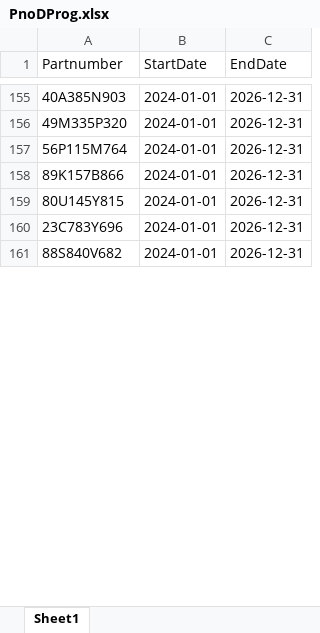
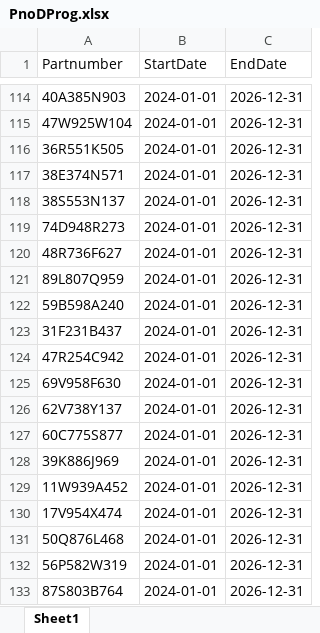
Before and after one commit to milhamaz/dashboard-sparepart, an Excel workbook: TASTI_SYNTHETIC/PnoDProg.xlsx, sheet Sheet1, drawn as a sheet; only a part is shown, gaps mark what is left out; values as stored, in another font and other column widths than the file's, no borders; addresses are those after the commit; the diff covers the shown part only; the diff names each change by its address in the sheet, - before the commit and + after, or states it on an @@ line.

```diff
--- a/TASTI_SYNTHETIC/PnoDProg.xlsx (sheet Sheet1)
+++ b/TASTI_SYNTHETIC/PnoDProg.xlsx (sheet Sheet1)
-A115 (Partnumber): 49M335P320
+A115 (Partnumber): 47W925W104
-A116 (Partnumber): 56P115M764
+A116 (Partnumber): 36R551K505
+row 117: 38E374N571 | 2024-01-01 | 2026-12-31
+row 118: 38S553N137 | 2024-01-01 | 2026-12-31
+row 119: 74D948R273 | 2024-01-01 | 2026-12-31
+row 120: 48R736F627 | 2024-01-01 | 2026-12-31
-A121 (Partnumber): 89K157B866
+A121 (Partnumber): 89L807Q959
-A122 (Partnumber): 80U145Y815
+A122 (Partnumber): 59B598A240
+row 123: 31F231B437 | 2024-01-01 | 2026-12-31
+row 124: 47R254C942 | 2024-01-01 | 2026-12-31
+row 125: 69V958F630 | 2024-01-01 | 2026-12-31
-A126 (Partnumber): 23C783Y696
+A126 (Partnumber): 62V738Y137
+row 127: 60C775S877 | 2024-01-01 | 2026-12-31
+row 128: 39K886J969 | 2024-01-01 | 2026-12-31
+row 129: 11W939A452 | 2024-01-01 | 2026-12-31
+row 130: 17V954X474 | 2024-01-01 | 2026-12-31
+row 131: 50Q876L468 | 2024-01-01 | 2026-12-31
+row 132: 56P582W319 | 2024-01-01 | 2026-12-31
-A133 (Partnumber): 88S840V682
+A133 (Partnumber): 87S803B764
```
Also changed, not shown: other rows of this sheet, TASTI_SYNTHETIC/Pno7KP.xlsx, TASTI_SYNTHETIC/Pno7KP_Prefix.xlsx, 27 other files.
